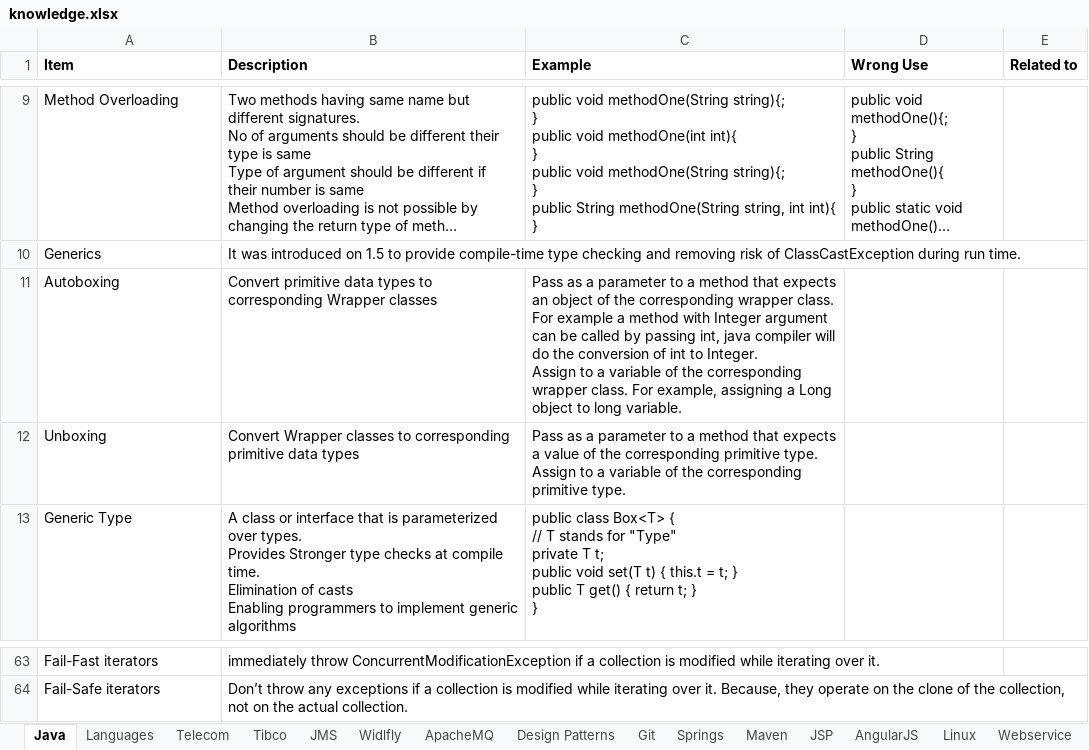
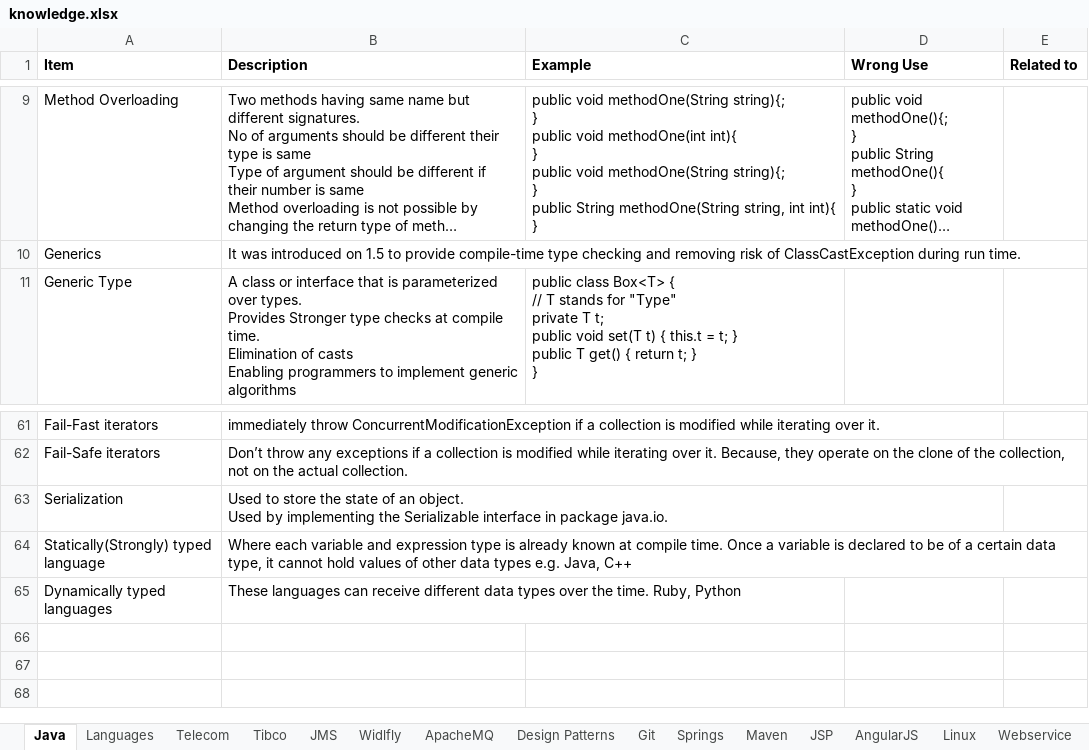
Before and after one commit to anshulsood2006/ArCommon, an Excel workbook: documents/knowledge.xlsx, sheet Java, drawn as a sheet; only a part is shown, gaps mark what is left out; long unchanged cells end in …; values as stored, in another font and other column widths than the file's, no borders; removed rows and columns are numbered as before the commit, all else as after; ↵ is a line break in a cell; the diff names each change by its address in the sheet, - before the commit and + after, or states it on an @@ line.

```diff
--- a/documents/knowledge.xlsx (sheet Java)
+++ b/documents/knowledge.xlsx (sheet Java)
-row 11: Autoboxing | Convert primitive data types to corresponding Wrapper classes | Pass as a parameter to a method that expects an object of the corresponding wrapper class. For example a method with Integer argument can be called by passing int, java compiler will do the conversion of int to Integer. ↵ Assign to a variable of the corresponding wrapper class. For example, assigning a Long object to long variable.
-row 12: Unboxing | Convert Wrapper classes to corresponding primitive data types | Pass as a parameter to a method that expects a value of the corresponding primitive type. ↵ Assign to a variable of the corresponding primitive type.
+row 63: Serialization | Used to store the state of an object. ↵ Used by implementing the Serializable interface in package java.io.
+row 64: Statically(Strongly) typed language | Where each variable and expression type is already known at compile time. Once a variable is declared to be of a certain data type, it cannot hold values of other data types e.g. Java, C++
+row 65: Dynamically typed languages | These languages can receive different data types over the time. Ruby, Python
```
Also changed, not shown: 18 other files.
